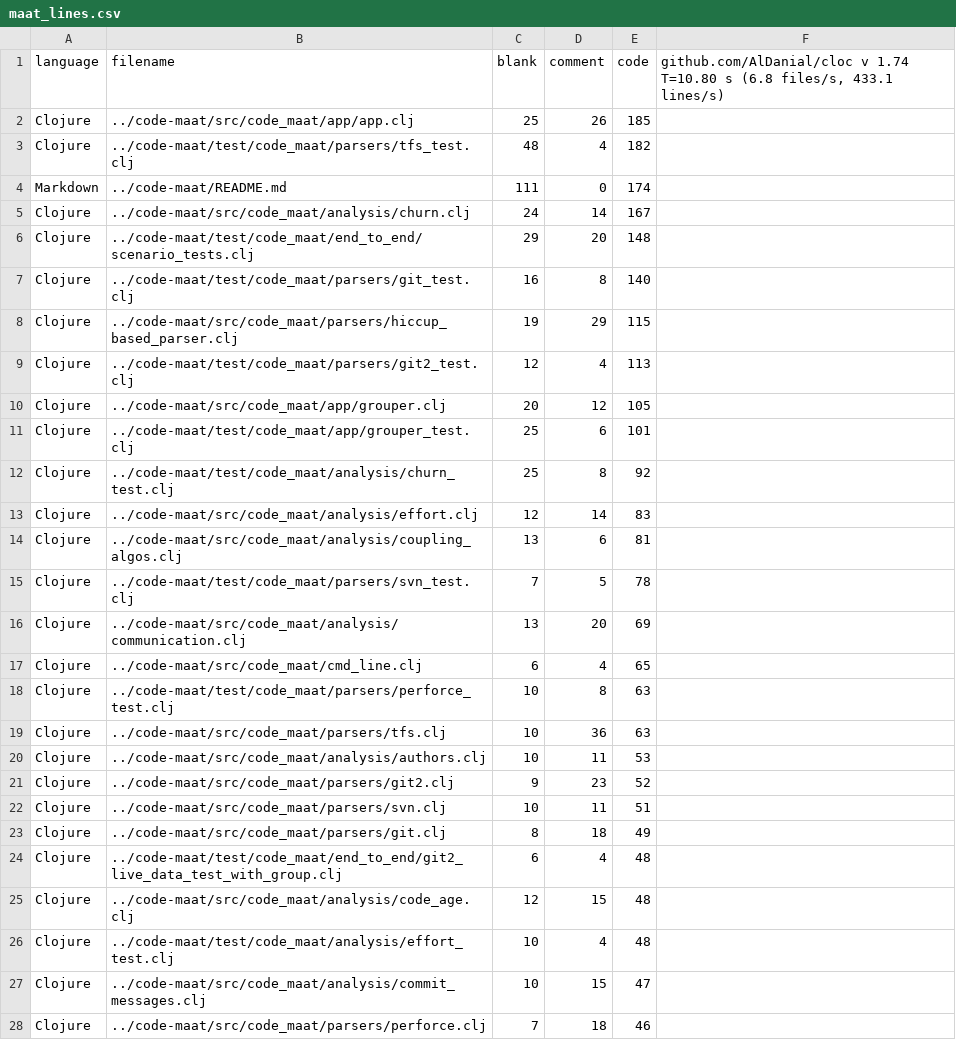
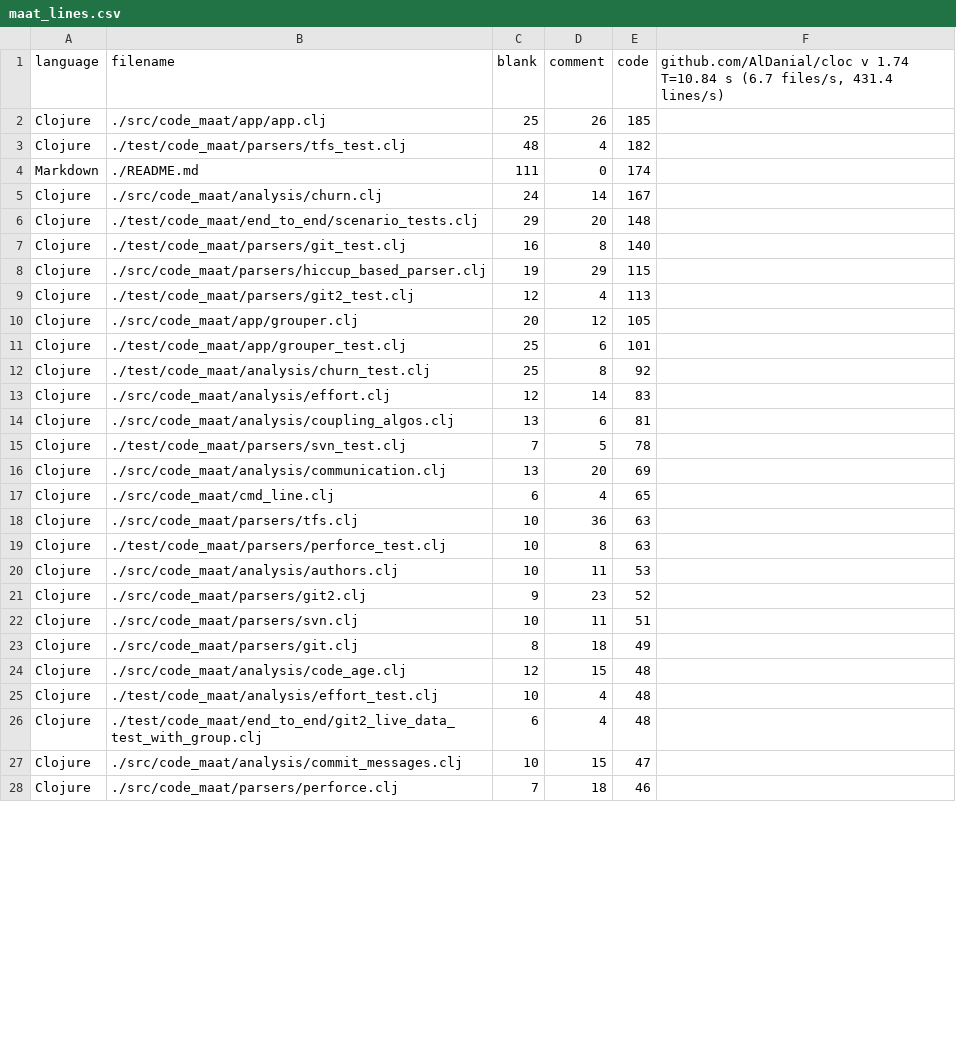
Before and after one commit to kliph/your-code-as-a-crime-scene, a CSV file: maat_lines.csv, drawn as a sheet; only a part is shown; the diff covers the shown part only.

Commit message:
Change how complexity analysis is done to ensure similar filenames
- Different filenames for frequencies and lines silent failures in the
  python script

```diff
--- a/maat_lines.csv
+++ b/maat_lines.csv
@@ -1,28 +1,28 @@
-language,filename,blank,comment,code,"github.com/AlDanial/cloc v 1.74  T=10.80 s (6.8 files/s, 433.1 lines/s)"
-Clojure,../code-maat/src/code_maat/app/app.clj,25,26,185
-Clojure,../code-maat/test/code_maat/parsers/tfs_test.clj,48,4,182
-Markdown,../code-maat/README.md,111,0,174
-Clojure,../code-maat/src/code_maat/analysis/churn.clj,24,14,167
-Clojure,../code-maat/test/code_maat/end_to_end/scenario_tests.clj,29,20,148
-Clojure,../code-maat/test/code_maat/parsers/git_test.clj,16,8,140
-Clojure,../code-maat/src/code_maat/parsers/hiccup_based_parser.clj,19,29,115
-Clojure,../code-maat/test/code_maat/parsers/git2_test.clj,12,4,113
-Clojure,../code-maat/src/code_maat/app/grouper.clj,20,12,105
-Clojure,../code-maat/test/code_maat/app/grouper_test.clj,25,6,101
-Clojure,../code-maat/test/code_maat/analysis/churn_test.clj,25,8,92
-Clojure,../code-maat/src/code_maat/analysis/effort.clj,12,14,83
-Clojure,../code-maat/src/code_maat/analysis/coupling_algos.clj,13,6,81
-Clojure,../code-maat/test/code_maat/parsers/svn_test.clj,7,5,78
-Clojure,../code-maat/src/code_maat/analysis/communication.clj,13,20,69
-Clojure,../code-maat/src/code_maat/cmd_line.clj,6,4,65
-Clojure,../code-maat/test/code_maat/parsers/perforce_test.clj,10,8,63
-Clojure,../code-maat/src/code_maat/parsers/tfs.clj,10,36,63
-Clojure,../code-maat/src/code_maat/analysis/authors.clj,10,11,53
-Clojure,../code-maat/src/code_maat/parsers/git2.clj,9,23,52
-Clojure,../code-maat/src/code_maat/parsers/svn.clj,10,11,51
-Clojure,../code-maat/src/code_maat/parsers/git.clj,8,18,49
-Clojure,../code-maat/test/code_maat/end_to_end/git2_live_data_test_with_group.clj,6,4,48
-Clojure,../code-maat/src/code_maat/analysis/code_age.clj,12,15,48
-Clojure,../code-maat/test/code_maat/analysis/effort_test.clj,10,4,48
-Clojure,../code-maat/src/code_maat/analysis/commit_messages.clj,10,15,47
-Clojure,../code-maat/src/code_maat/parsers/perforce.clj,7,18,46
+language,filename,blank,comment,code,"github.com/AlDanial/cloc v 1.74  T=10.84 s (6.7 files/s, 431.4 lines/s)"
+Clojure,./src/code_maat/app/app.clj,25,26,185
+Clojure,./test/code_maat/parsers/tfs_test.clj,48,4,182
+Markdown,./README.md,111,0,174
+Clojure,./src/code_maat/analysis/churn.clj,24,14,167
+Clojure,./test/code_maat/end_to_end/scenario_tests.clj,29,20,148
+Clojure,./test/code_maat/parsers/git_test.clj,16,8,140
+Clojure,./src/code_maat/parsers/hiccup_based_parser.clj,19,29,115
+Clojure,./test/code_maat/parsers/git2_test.clj,12,4,113
+Clojure,./src/code_maat/app/grouper.clj,20,12,105
+Clojure,./test/code_maat/app/grouper_test.clj,25,6,101
+Clojure,./test/code_maat/analysis/churn_test.clj,25,8,92
+Clojure,./src/code_maat/analysis/effort.clj,12,14,83
+Clojure,./src/code_maat/analysis/coupling_algos.clj,13,6,81
+Clojure,./test/code_maat/parsers/svn_test.clj,7,5,78
+Clojure,./src/code_maat/analysis/communication.clj,13,20,69
+Clojure,./src/code_maat/cmd_line.clj,6,4,65
+Clojure,./src/code_maat/parsers/tfs.clj,10,36,63
+Clojure,./test/code_maat/parsers/perforce_test.clj,10,8,63
+Clojure,./src/code_maat/analysis/authors.clj,10,11,53
+Clojure,./src/code_maat/parsers/git2.clj,9,23,52
+Clojure,./src/code_maat/parsers/svn.clj,10,11,51
+Clojure,./src/code_maat/parsers/git.clj,8,18,49
+Clojure,./src/code_maat/analysis/code_age.clj,12,15,48
+Clojure,./test/code_maat/analysis/effort_test.clj,10,4,48
+Clojure,./test/code_maat/end_to_end/git2_live_data_test_with_group.clj,6,4,48
+Clojure,./src/code_maat/analysis/commit_messages.clj,10,15,47
+Clojure,./src/code_maat/parsers/perforce.clj,7,18,46
```
Also changed, not shown: 6 added rows, 6 removed rows and 40 edited cells elsewhere in this file, 1 other file.
